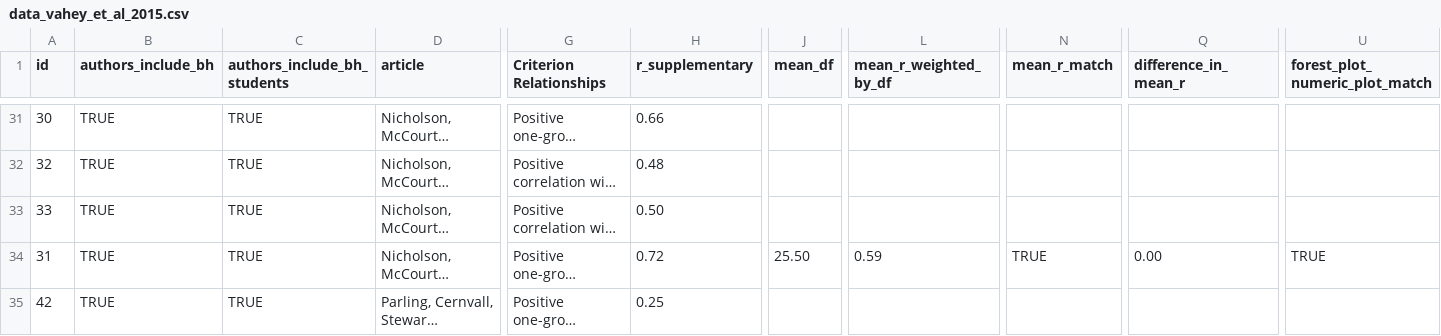
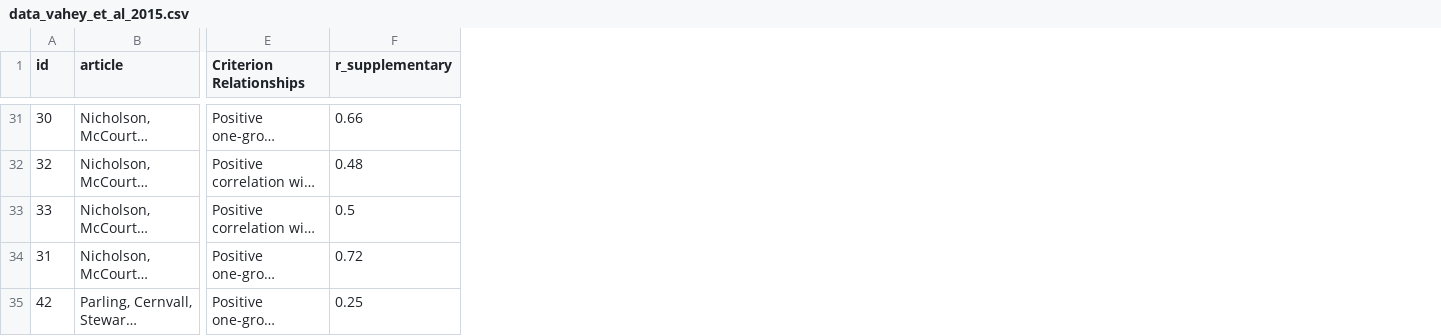
Before and after one commit to ianhussey/verification_vahey_et_al_2015, a CSV file: data/data_vahey_et_al_2015.csv, drawn as a sheet; only a part is shown, gaps mark what is left out; long unchanged cells end in …; removed rows and columns are numbered as before the commit, all else as after; the diff covers the shown part only; the diff names each change by its address in the sheet, - before the commit and + after, or states it on an @@ line.

```diff
--- a/data/data_vahey_et_al_2015.csv
+++ b/data/data_vahey_et_al_2015.csv
-column B (authors_include_bh), rows 31-35: all TRUE
-column C (authors_include_bh_students), rows 31-35: all TRUE
-column J (mean_df), row 34: 25.50
-column L (mean_r_weighted_by_df), row 34: 0.59
-column N (mean_r_match), row 34: TRUE
-column Q (difference_in_mean_r), row 34: 0.00
-column U (forest_plot_numeric_plot_match), row 34: TRUE
-F33 (r_supplementary): 0.50
+F33 (r_supplementary): 0.5
```
Also changed, not shown: 11 edited cells elsewhere in this file, 3 other files.
